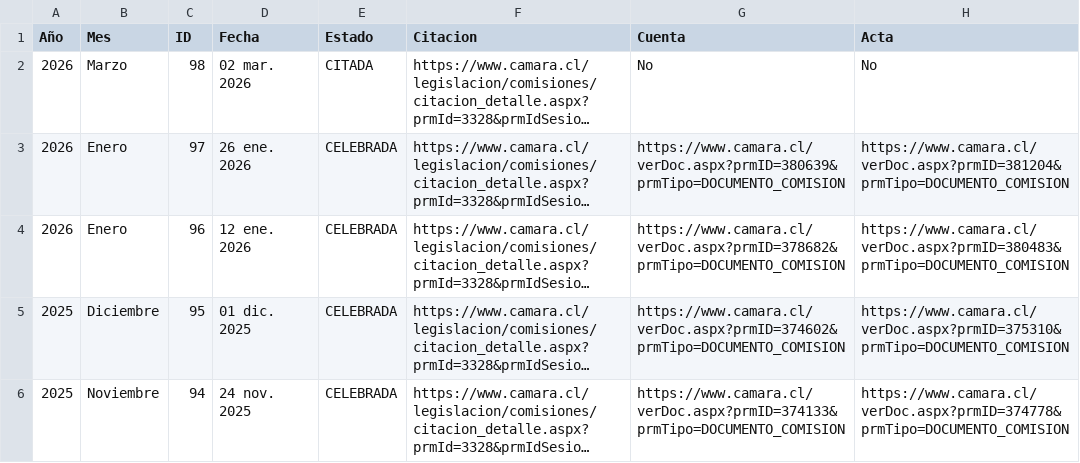
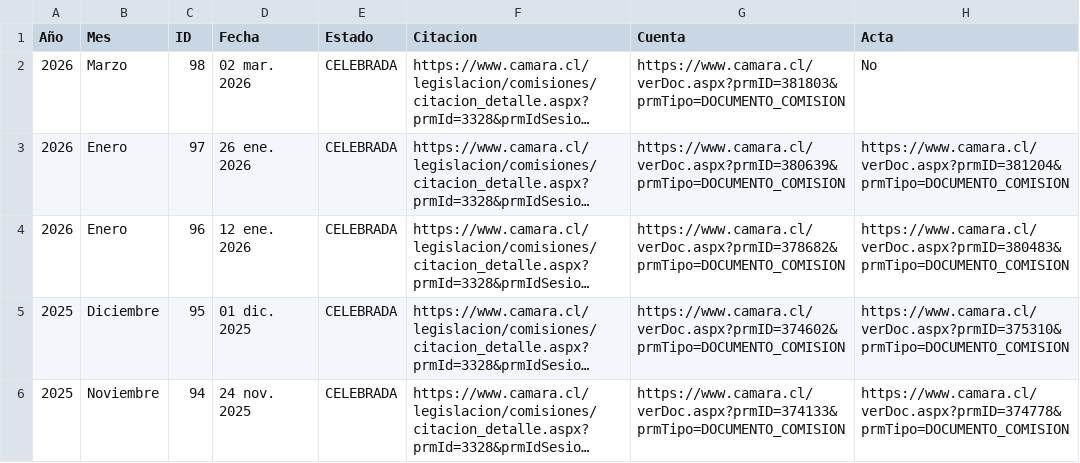
Before and after one commit to Panchetos69/Observatorio-Politico-V1, a CSV file: REPO_V40_HISTORIAL_COMPLETO_V2/Otras/Control del Sistema de Inteligencia del Estado/historial.csv, drawn as a sheet; only a part is shown; long unchanged cells end in …; the diff names each change by its address in the sheet, - before the commit and + after, or states it on an @@ line.

```diff
--- a/REPO_V40_HISTORIAL_COMPLETO_V2/Otras/Control del Sistema de Inteligencia del Estado/historial.csv
+++ b/REPO_V40_HISTORIAL_COMPLETO_V2/Otras/Control del Sistema de Inteligencia del Estado/historial.csv
-E2 (Estado): CITADA
+E2 (Estado): CELEBRADA
-G2 (Cuenta): No
+G2 (Cuenta): https://www.camara.cl/verDoc.aspx?prmID=381803&prmTipo=DOCUMENTO_COMISION
```
Also changed, not shown: REPO_V40_HISTORIAL_COMPLETO_V2/Permanentes/Desarrollo Social, Superación de la Pobreza y Planificación/historial.csv, REPO_V40_HISTORIAL_COMPLETO_V2/Permanentes/Familia/historial.csv, 5 other files.
